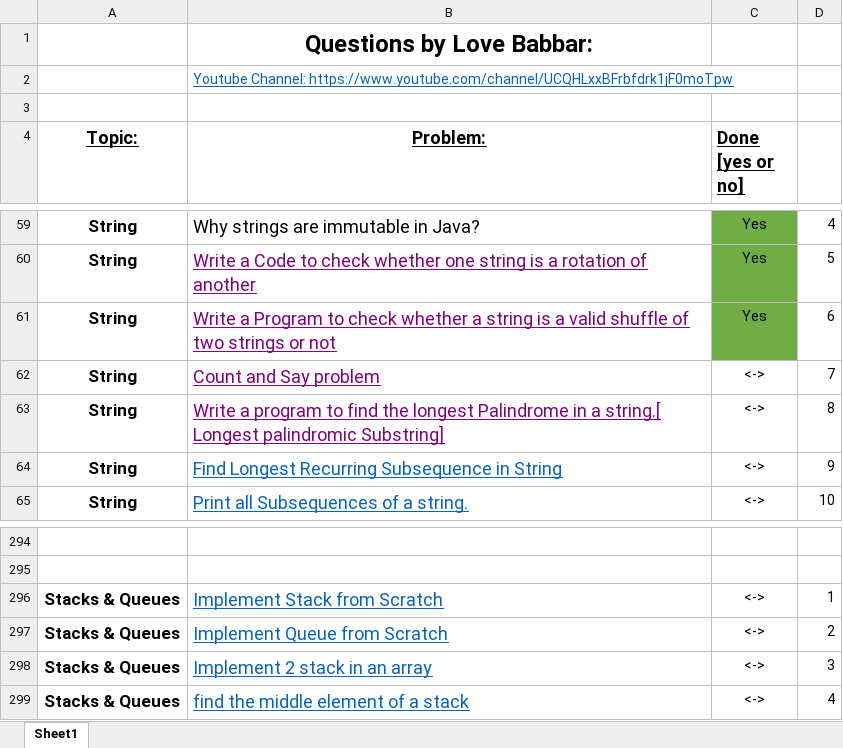
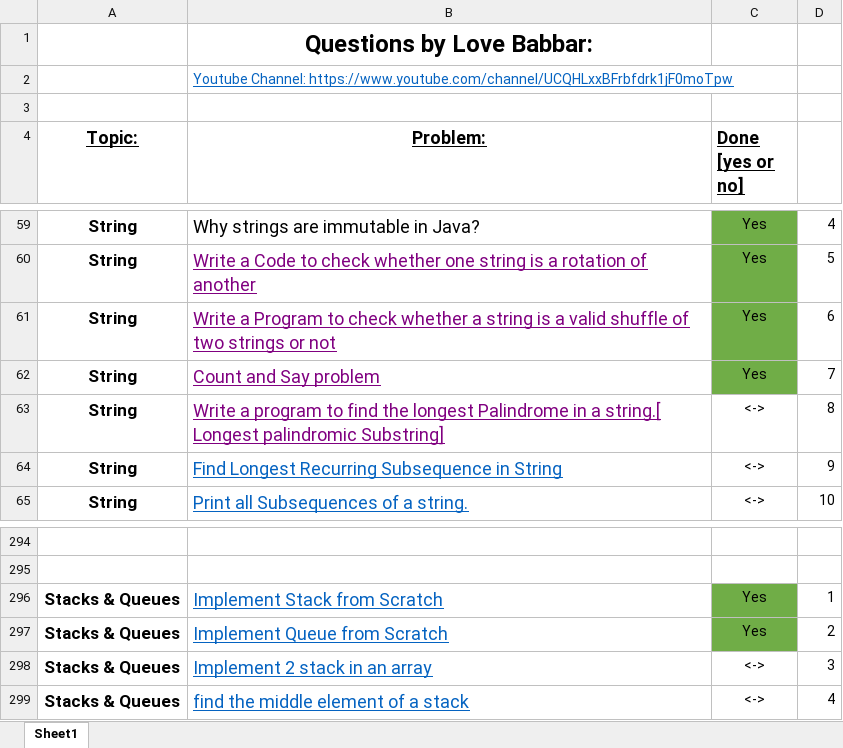
Before and after one commit to pratyuuush/DS_Algo, an Excel workbook: FINAL450.xlsx, sheet Sheet1, drawn as a sheet; only a part is shown, gaps mark what is left out; values as stored, in another font and other column widths than the file's, no borders; the diff names each change by its address in the sheet, - before the commit and + after, or states it on an @@ line.

```diff
--- a/FINAL450.xlsx (sheet Sheet1)
+++ b/FINAL450.xlsx (sheet Sheet1)
-C62 (Done [yes or no]): <->
+C62 (Done [yes or no]): Yes
-C62 fill: none
+C62 fill: #70AD47
-C296:C297 (Done [yes or no]): <->
+C296:C297 (Done [yes or no]): Yes
-C296:C297 fill: none
+C296:C297 fill: #70AD47
```
Also changed, not shown: 6 other files.
